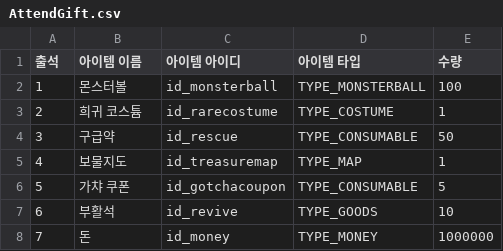
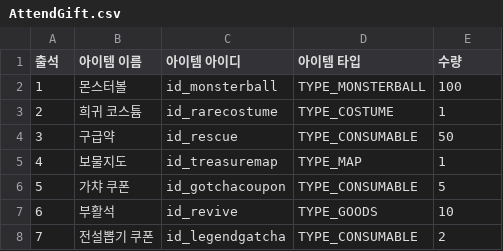
Before and after one commit to ckdgkwkd27/Com2usStart, a CSV file: Table/AttendGift.csv, drawn as a sheet.

```diff
--- a/Table/AttendGift.csv
+++ b/Table/AttendGift.csv
@@ -7,2 +7,2 @@
 6,부활석,id_revive,TYPE_GOODS,10
-7,돈,id_money,TYPE_MONEY,1000000
+7,전설뽑기 쿠폰,id_legendgatcha,TYPE_CONSUMABLE,2
```
Also changed, not shown: 26 other files.
